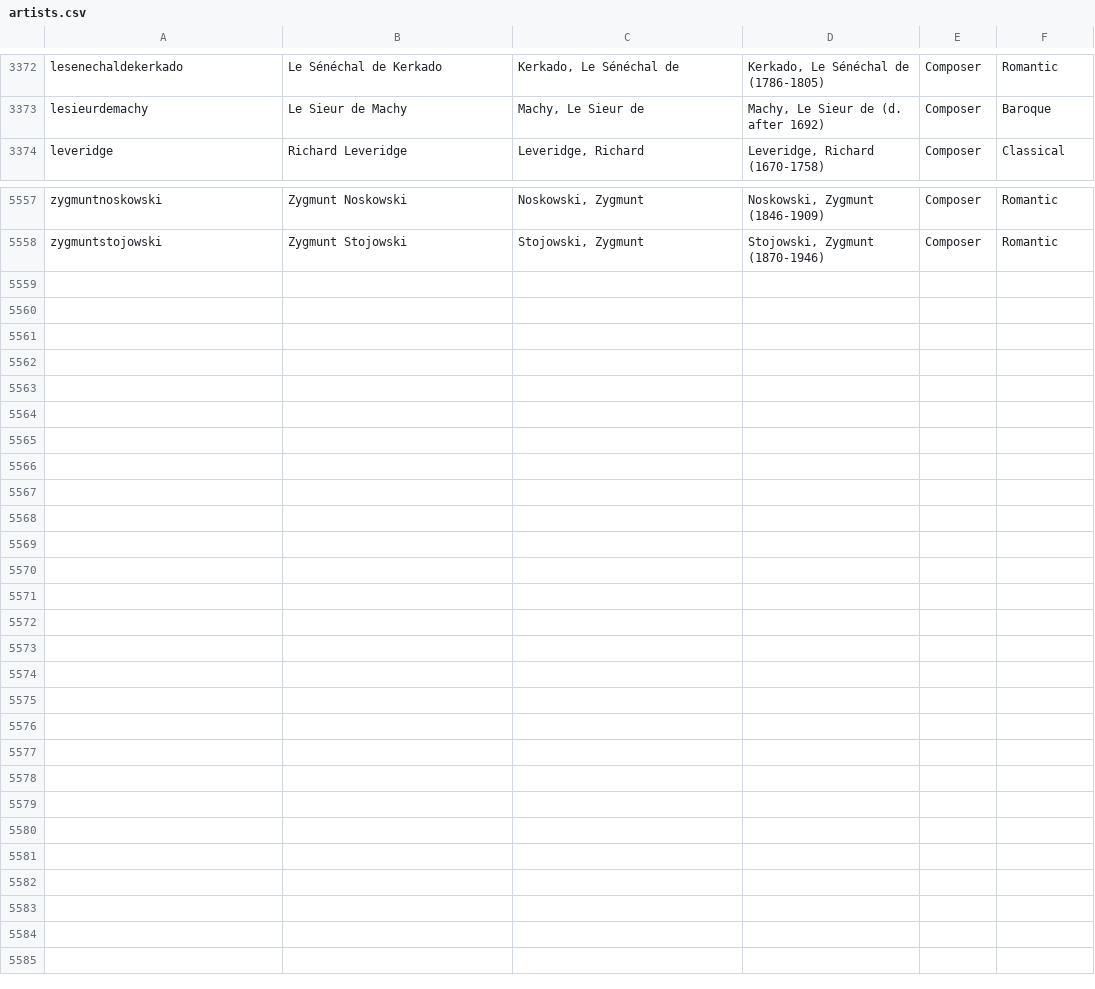
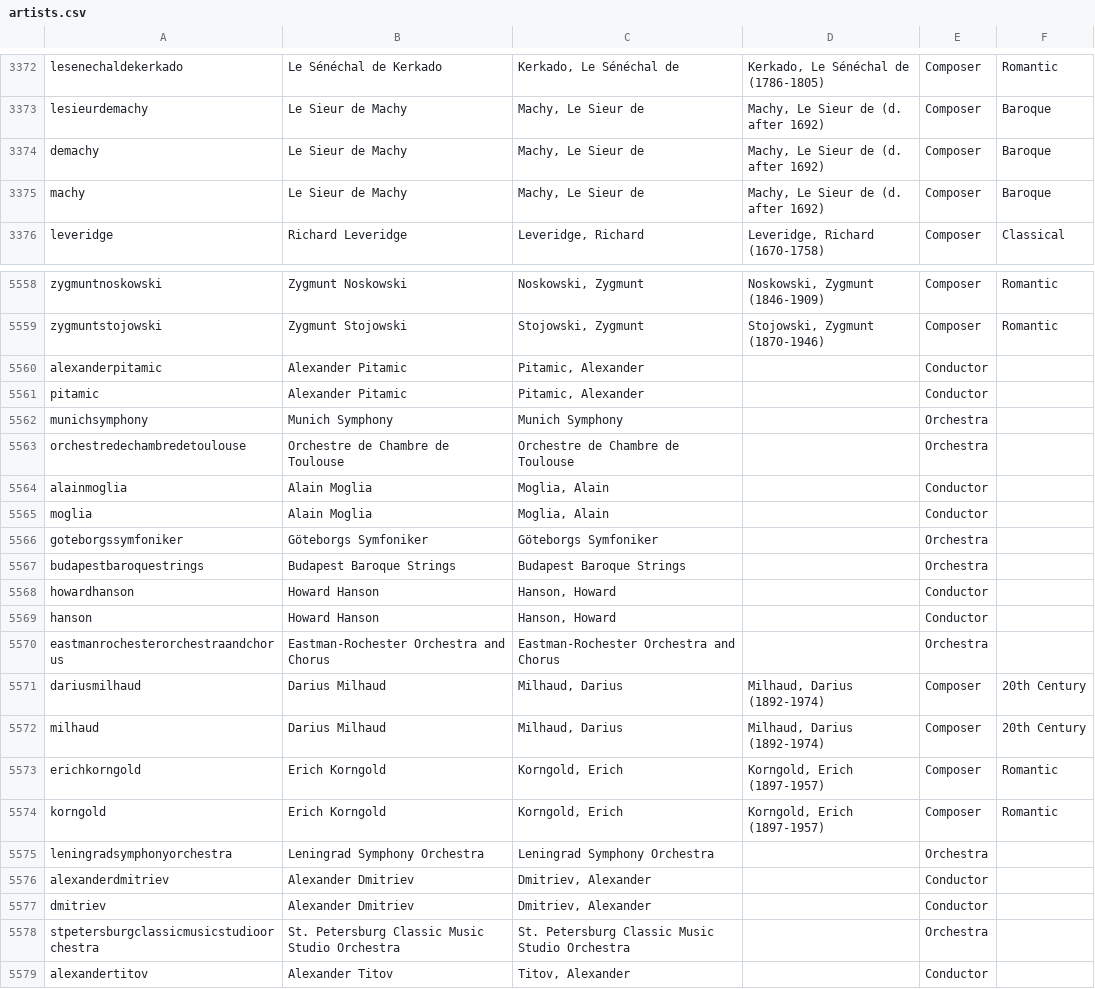
Before and after one commit to dpetit12345/classical_fixes, a CSV file: artists.csv, drawn as a sheet; only a part is shown, gaps mark what is left out; the diff names each change by its address in the sheet, - before the commit and + after, or states it on an @@ line.

```diff
--- a/artists.csv
+++ b/artists.csv
+row 3374: demachy | Le Sieur de Machy | Machy, Le Sieur de | Machy, Le Sieur de (d. after 1692) | Composer | Baroque
@@ row 3519 moved to row 3375: machy @@
+row 5560: alexanderpitamic | Alexander Pitamic | Pitamic, Alexander |  | Conductor
+row 5561: pitamic | Alexander Pitamic | Pitamic, Alexander |  | Conductor
+row 5562: munichsymphony | Munich Symphony | Munich Symphony |  | Orchestra
+row 5563: orchestredechambredetoulouse | Orchestre de Chambre de Toulouse | Orchestre de Chambre de Toulouse |  | Orchestra
+row 5564: alainmoglia | Alain Moglia | Moglia, Alain |  | Conductor
+row 5565: moglia | Alain Moglia | Moglia, Alain |  | Conductor
+row 5566: goteborgssymfoniker | Göteborgs Symfoniker | Göteborgs Symfoniker |  | Orchestra
+row 5567: budapestbaroquestrings | Budapest Baroque Strings | Budapest Baroque Strings |  | Orchestra
+row 5568: howardhanson | Howard Hanson | Hanson, Howard |  | Conductor
+row 5569: hanson | Howard Hanson | Hanson, Howard |  | Conductor
+row 5570: eastmanrochesterorchestraandchorus | Eastman-Rochester Orchestra and Chorus | Eastman-Rochester Orchestra and Chorus |  | Orchestra
+row 5571: dariusmilhaud | Darius Milhaud | Milhaud, Darius | Milhaud, Darius (1892-1974) | Composer | 20th Century
+row 5572: milhaud | Darius Milhaud | Milhaud, Darius | Milhaud, Darius (1892-1974) | Composer | 20th Century
+row 5573: erichkorngold | Erich Korngold | Korngold, Erich | Korngold, Erich (1897-1957) | Composer | Romantic
+row 5574: korngold | Erich Korngold | Korngold, Erich | Korngold, Erich (1897-1957) | Composer | Romantic
+row 5575: leningradsymphonyorchestra | Leningrad Symphony Orchestra | Leningrad Symphony Orchestra |  | Orchestra
+row 5576: alexanderdmitriev | Alexander Dmitriev | Dmitriev, Alexander |  | Conductor
+row 5577: dmitriev | Alexander Dmitriev | Dmitriev, Alexander |  | Conductor
+row 5578: stpetersburgclassicmusicstudioorchestra | St. Petersburg Classic Music Studio Orchestra | St. Petersburg Classic Music Studio Orchestra |  | Orchestra
+row 5579: alexandertitov | Alexander Titov | Titov, Alexander |  | Conductor
```
Also changed, not shown: 1 other file.
